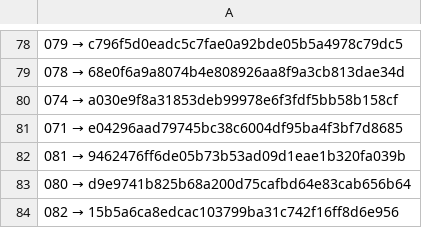
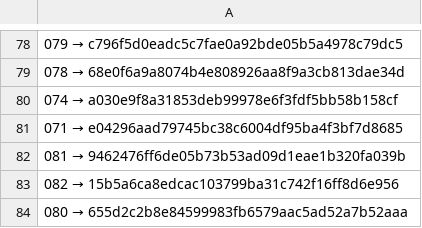
Before and after one commit to a3ka/dev-harness, a TSV file: registry/contracts.tsv, drawn as a sheet; only a part is shown, gaps mark what is left out; removed rows and columns are numbered as before the commit, all else as after; the diff names each change by its address in the sheet, - before the commit and + after, or states it on an @@ line.

Commit message:
freeze: registry 080 → 655d2c2b8e84599983fb6579aac5ad52a7b52aaa

```diff
--- a/registry/contracts.tsv
+++ b/registry/contracts.tsv
-row 83: 080 → d9e9741b825b68a200d75cafbd64e83cab656b64
+row 84: 080 → 655d2c2b8e84599983fb6579aac5ad52a7b52aaa
```
